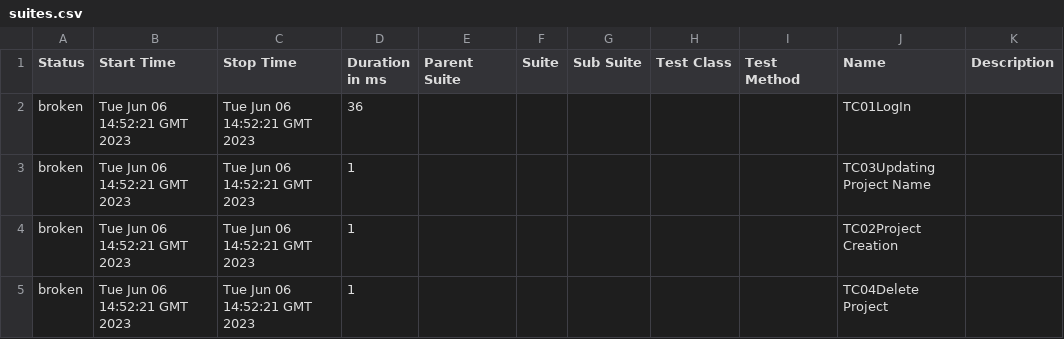
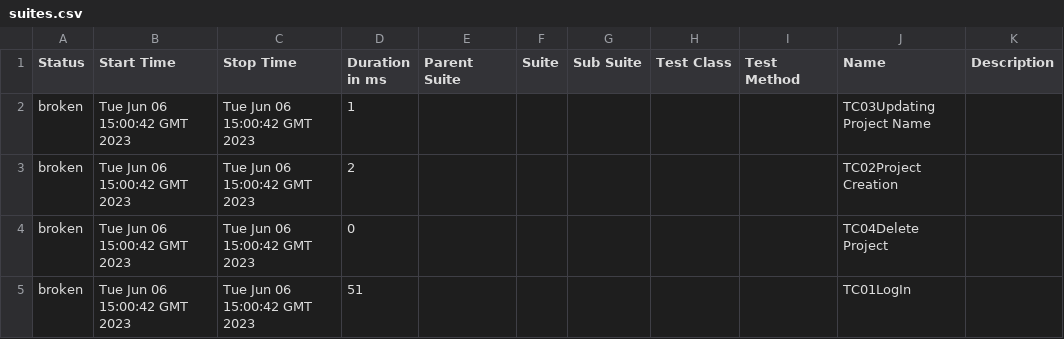
Before and after one commit to wiil4/Todoist-BDD, a CSV file: data/suites.csv, drawn as a sheet.

```diff
--- a/data/suites.csv
+++ b/data/suites.csv
@@ -1,5 +1,5 @@
 "Status","Start Time","Stop Time","Duration in ms","Parent Suite","Suite","Sub Suite","Test Class","Test Method","Name","Description"
-"broken","Tue Jun 06 14:52:21 GMT 2023","Tue Jun 06 14:52:21 GMT 2023","36","","","","","","TC01LogIn",""
-"broken","Tue Jun 06 14:52:21 GMT 2023","Tue Jun 06 14:52:21 GMT 2023","1","","","","","","TC03Updating Project Name",""
-"broken","Tue Jun 06 14:52:21 GMT 2023","Tue Jun 06 14:52:21 GMT 2023","1","","","","","","TC02Project Creation",""
-"broken","Tue Jun 06 14:52:21 GMT 2023","Tue Jun 06 14:52:21 GMT 2023","1","","","","","","TC04Delete Project",""
+"broken","Tue Jun 06 15:00:42 GMT 2023","Tue Jun 06 15:00:42 GMT 2023","1","","","","","","TC03Updating Project Name",""
+"broken","Tue Jun 06 15:00:42 GMT 2023","Tue Jun 06 15:00:42 GMT 2023","2","","","","","","TC02Project Creation",""
+"broken","Tue Jun 06 15:00:42 GMT 2023","Tue Jun 06 15:00:42 GMT 2023","0","","","","","","TC04Delete Project",""
+"broken","Tue Jun 06 15:00:42 GMT 2023","Tue Jun 06 15:00:42 GMT 2023","51","","","","","","TC01LogIn",""
```
Also changed, not shown: 56 other files.
